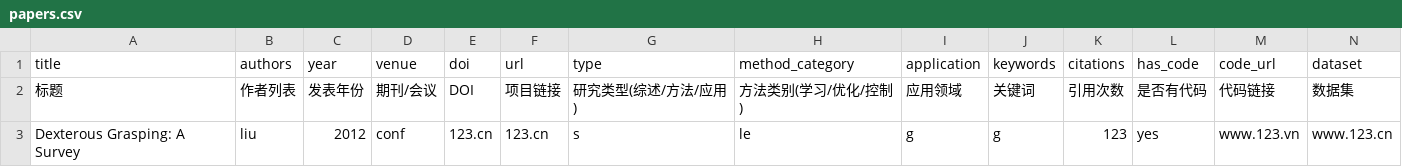
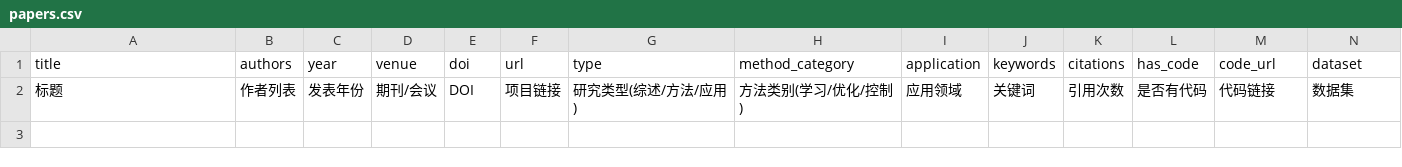
Before and after one commit to wangrp1997/DexGrasp_Paper_Reading, a CSV file: bibliography/papers.csv, drawn as a sheet; only a part is shown; rows hold the shown columns only; the diff names each change by its address in the sheet, - before the commit and + after, or states it on an @@ line.

```diff
--- a/bibliography/papers.csv
+++ b/bibliography/papers.csv
-row 3: Dexterous Grasping: A Survey | liu | 2012 | conf | 123.cn | 123.cn | s | le | g | g | 123 | yes | www.123.vn | www.123.cn
```
Also changed, not shown: 2 other files.
